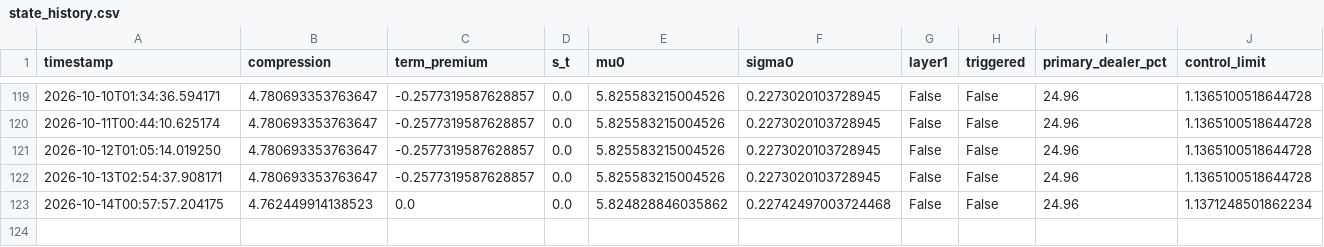
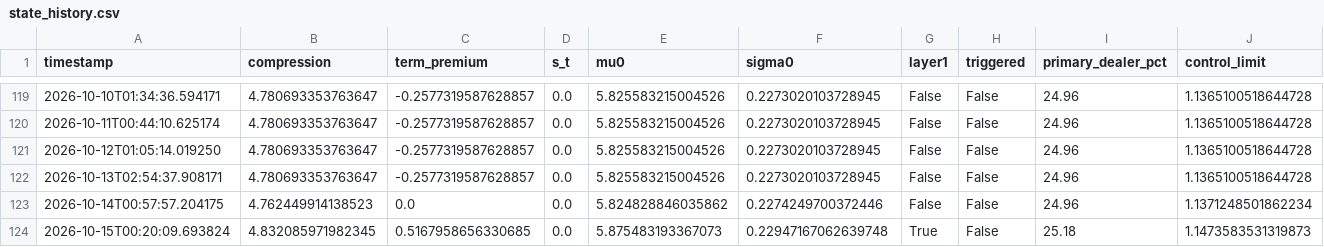
Before and after one commit to 3042183602-prog/us-regime-monitor, a CSV file: state_history.csv, drawn as a sheet; only a part is shown, gaps mark what is left out.

```diff
--- a/state_history.csv
+++ b/state_history.csv
@@ -122,2 +122,3 @@ timestamp,compression,term_premium,s_t,mu0,sigma0,layer1,triggered,primary_deale
 2026-10-13T02:54:37.908171,4.780693353763647,-0.2577319587628857,0.0,5.825583215004526,0.2273020103728945,False,False,24.96,1.1365100518644728
-2026-10-14T00:57:57.204175,4.762449914138523,0.0,0.0,5.824828846035862,0.22742497003724468,False,False,24.96,1.1371248501862234
+2026-10-14T00:57:57.204175,4.762449914138523,0.0,0.0,5.824828846035862,0.2274249700372446,False,False,24.96,1.1371248501862234
+2026-10-15T00:20:09.693824,4.832085971982345,0.5167958656330685,0.0,5.875483193367073,0.22947167062639748,True,False,25.18,1.1473583531319873
```
Also changed, not shown: 1 other file.
